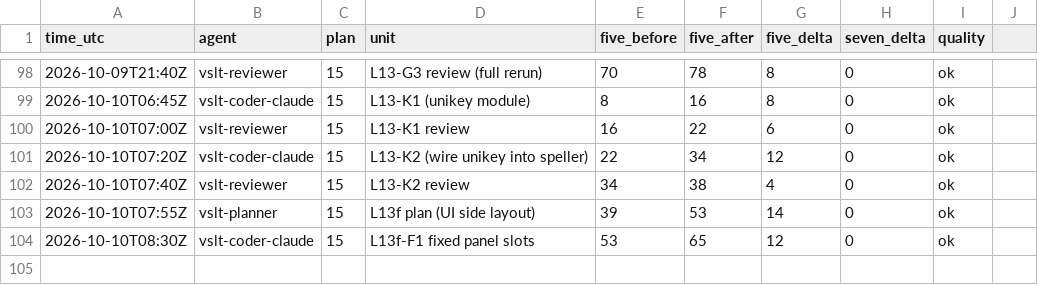
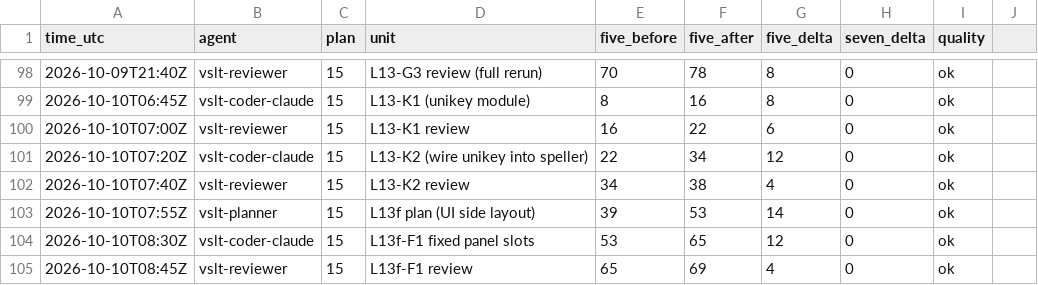
Before and after one commit to sampham-AIstudy/Vietnamese-Sign-Language-Translator, a CSV file: docs/usage_ledger.csv, drawn as a sheet; only a part is shown, gaps mark what is left out; the diff names each change by its address in the sheet, - before the commit and + after, or states it on an @@ line.

```diff
--- a/docs/usage_ledger.csv
+++ b/docs/usage_ledger.csv
+row 105: 2026-10-10T08:45Z | vslt-reviewer | 15 | L13f-F1 review | 65 | 69 | 4 | 0 | ok
```
Also changed, not shown: 3 other files.
